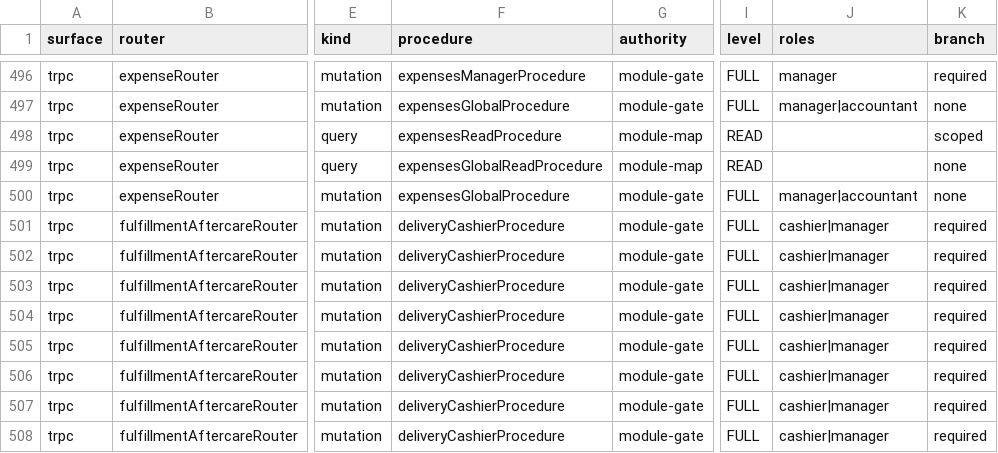
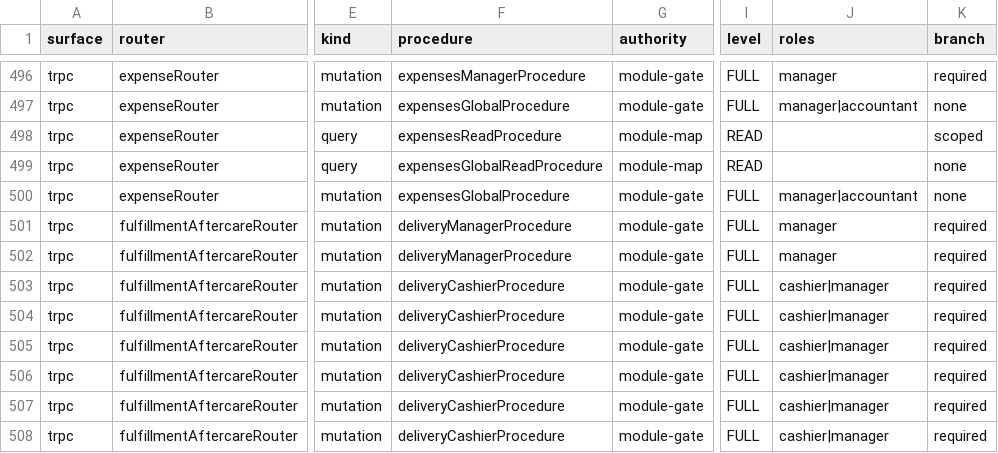
Before and after one commit to ahrrfy/business_management_system, a CSV file: docs/authz/endpoint-inventory.csv, drawn as a sheet; only a part is shown, gaps mark what is left out; the diff names each change by its address in the sheet, - before the commit and + after, or states it on an @@ line.

```diff
--- a/docs/authz/endpoint-inventory.csv
+++ b/docs/authz/endpoint-inventory.csv
-F501:F502 (procedure): deliveryCashierProcedure
+F501:F502 (procedure): deliveryManagerProcedure
-J501:J502 (roles): cashier|manager
+J501:J502 (roles): manager
```
Also changed, not shown: 6 other files.
